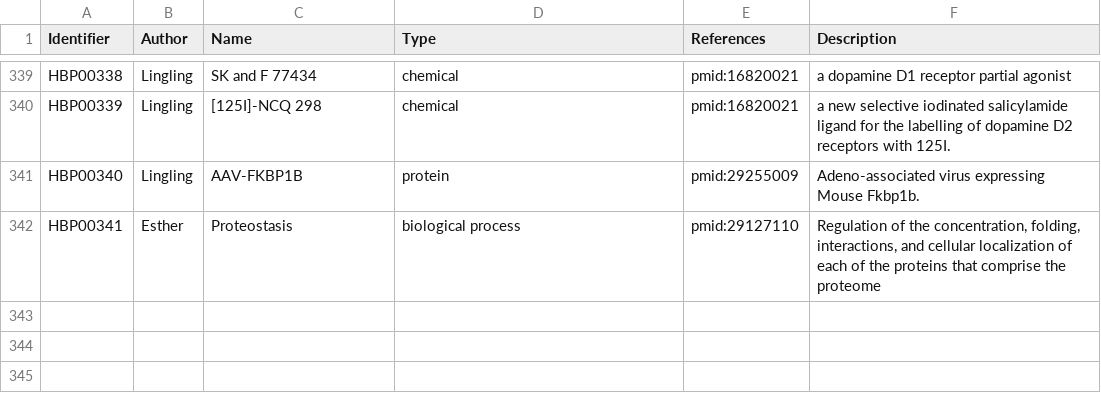
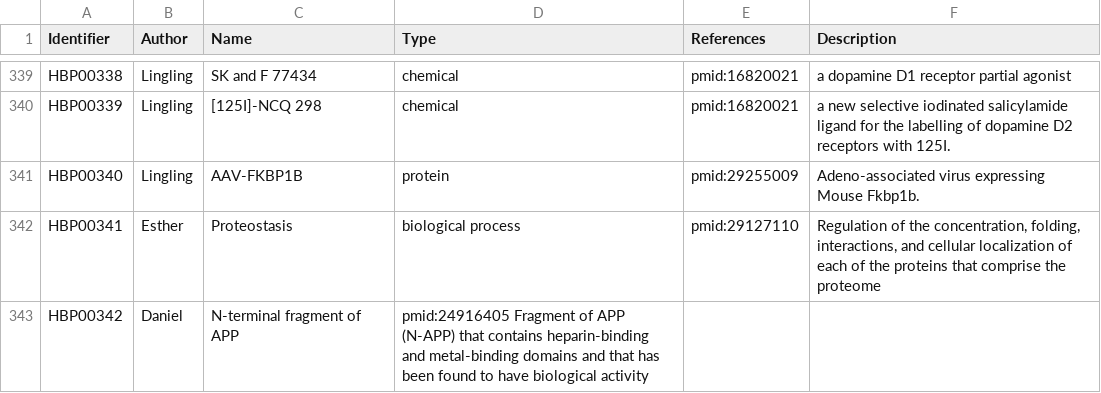
Before and after one commit to pharmacome/conso, a TSV file: terms.tsv, drawn as a sheet; only a part is shown, gaps mark what is left out; the diff names each change by its address in the sheet, - before the commit and + after, or states it on an @@ line.

Commit message:
Add N-terminal fragment of APP

```diff
--- a/terms.tsv
+++ b/terms.tsv
+row 343: HBP00342 | Daniel | N-terminal fragment of APP | pmid:24916405 Fragment of APP (N-APP) that contains heparin-binding and metal-binding domains and that has been found to have biological activity
```
